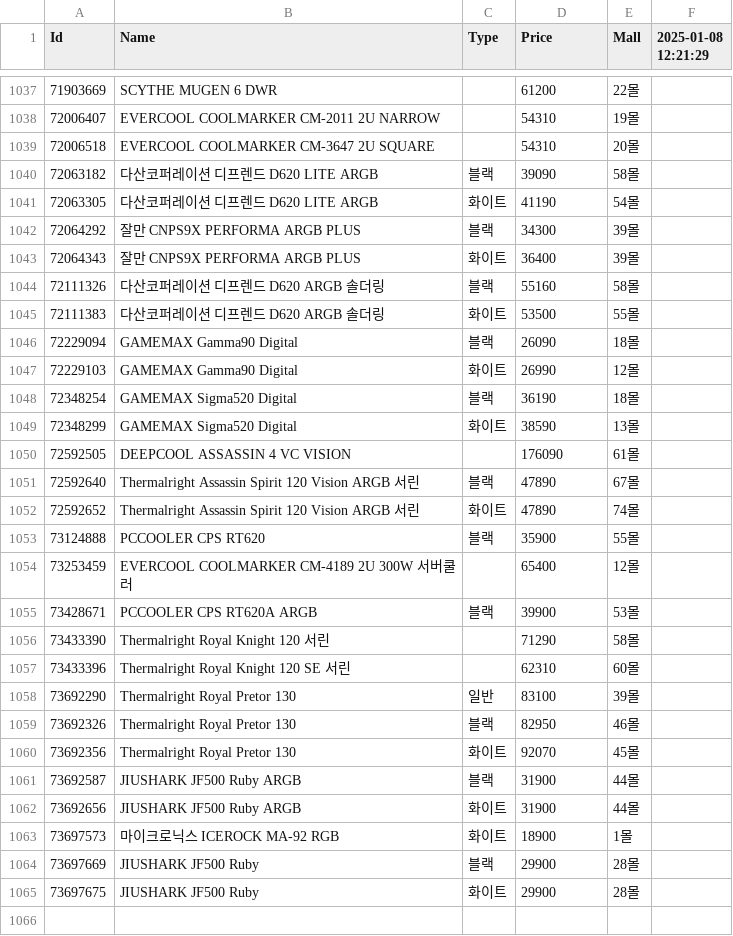
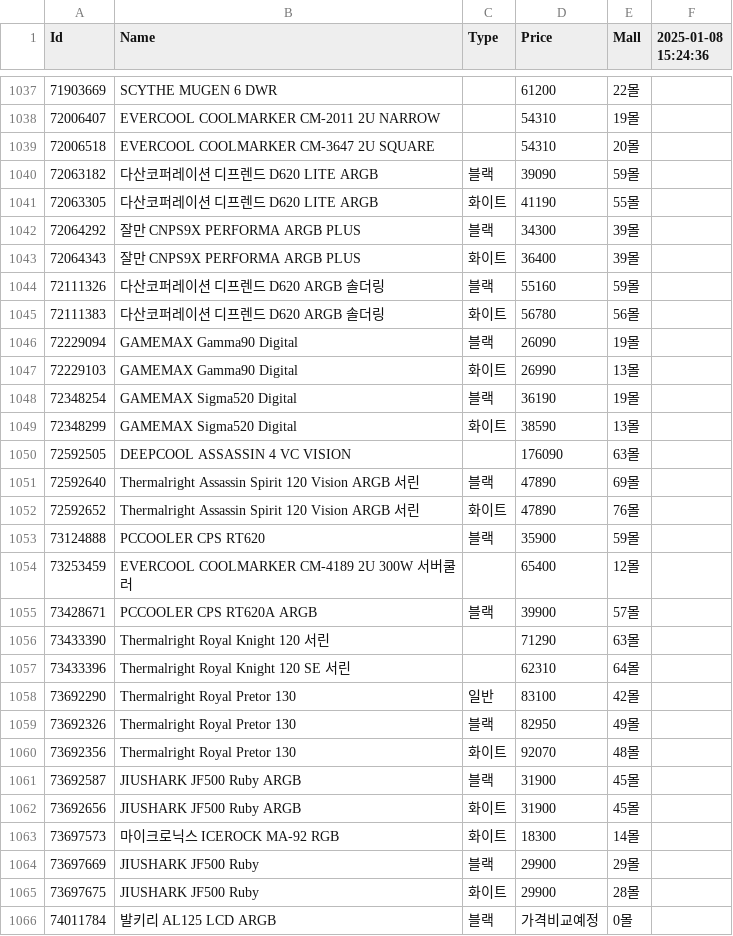
Before and after one commit to SSSSSSSSSSSSSSSSSSSSSSSSSSSSSSSSSSSSSun/Danawa-Crawler, a CSV file: crawl_data/Air Cooler.csv, drawn as a sheet; only a part is shown, gaps mark what is left out; the diff covers the shown part only.

```diff
--- a/crawl_data/Air Cooler.csv
+++ b/crawl_data/Air Cooler.csv
@@ -1 +1 @@
-Id,Name,Type,Price,Mall,2025-01-08 12:21:29
+Id,Name,Type,Price,Mall,2025-01-08 15:24:36
@@ -1039,27 +1039,28 @@ Id,Name,Type,Price,Mall,2025-01-08 12:21:29
 72006518,EVERCOOL COOLMARKER CM-3647 2U SQUARE,,54310,20몰,
-72063182,다산코퍼레이션 디프렌드 D620 LITE ARGB,블랙,39090,58몰,
-72063305,다산코퍼레이션 디프렌드 D620 LITE ARGB,화이트,41190,54몰,
+72063182,다산코퍼레이션 디프렌드 D620 LITE ARGB,블랙,39090,59몰,
+72063305,다산코퍼레이션 디프렌드 D620 LITE ARGB,화이트,41190,55몰,
 72064292,잘만 CNPS9X PERFORMA ARGB PLUS,블랙,34300,39몰,
 72064343,잘만 CNPS9X PERFORMA ARGB PLUS,화이트,36400,39몰,
-72111326,다산코퍼레이션 디프렌드 D620 ARGB 솔더링,블랙,55160,58몰,
-72111383,다산코퍼레이션 디프렌드 D620 ARGB 솔더링,화이트,53500,55몰,
-72229094,GAMEMAX Gamma90 Digital,블랙,26090,18몰,
-72229103,GAMEMAX Gamma90 Digital,화이트,26990,12몰,
-72348254,GAMEMAX Sigma520 Digital,블랙,36190,18몰,
+72111326,다산코퍼레이션 디프렌드 D620 ARGB 솔더링,블랙,55160,59몰,
+72111383,다산코퍼레이션 디프렌드 D620 ARGB 솔더링,화이트,56780,56몰,
+72229094,GAMEMAX Gamma90 Digital,블랙,26090,19몰,
+72229103,GAMEMAX Gamma90 Digital,화이트,26990,13몰,
+72348254,GAMEMAX Sigma520 Digital,블랙,36190,19몰,
 72348299,GAMEMAX Sigma520 Digital,화이트,38590,13몰,
-72592505,DEEPCOOL ASSASSIN 4 VC VISION,,176090,61몰,
-72592640,Thermalright Assassin Spirit 120 Vision ARGB 서린,블랙,47890,67몰,
-72592652,Thermalright Assassin Spirit 120 Vision ARGB 서린,화이트,47890,74몰,
-73124888,PCCOOLER CPS RT620,블랙,35900,55몰,
+72592505,DEEPCOOL ASSASSIN 4 VC VISION,,176090,63몰,
+72592640,Thermalright Assassin Spirit 120 Vision ARGB 서린,블랙,47890,69몰,
+72592652,Thermalright Assassin Spirit 120 Vision ARGB 서린,화이트,47890,76몰,
+73124888,PCCOOLER CPS RT620,블랙,35900,59몰,
 73253459,EVERCOOL COOLMARKER CM-4189 2U 300W 서버쿨러,,65400,12몰,
-73428671,PCCOOLER CPS RT620A ARGB,블랙,39900,53몰,
-73433390,Thermalright Royal Knight 120 서린,,71290,58몰,
-73433396,Thermalright Royal Knight 120 SE 서린,,62310,60몰,
-73692290,Thermalright Royal Pretor 130,일반,83100,39몰,
-73692326,Thermalright Royal Pretor 130,블랙,82950,46몰,
-73692356,Thermalright Royal Pretor 130,화이트,92070,45몰,
-73692587,JIUSHARK JF500 Ruby ARGB,블랙,31900,44몰,
-73692656,JIUSHARK JF500 Ruby ARGB,화이트,31900,44몰,
-73697573,마이크로닉스 ICEROCK MA-92 RGB,화이트,18900,1몰,
-73697669,JIUSHARK JF500 Ruby,블랙,29900,28몰,
+73428671,PCCOOLER CPS RT620A ARGB,블랙,39900,57몰,
+73433390,Thermalright Royal Knight 120 서린,,71290,63몰,
+73433396,Thermalright Royal Knight 120 SE 서린,,62310,64몰,
+73692290,Thermalright Royal Pretor 130,일반,83100,42몰,
+73692326,Thermalright Royal Pretor 130,블랙,82950,49몰,
+73692356,Thermalright Royal Pretor 130,화이트,92070,48몰,
+73692587,JIUSHARK JF500 Ruby ARGB,블랙,31900,45몰,
+73692656,JIUSHARK JF500 Ruby ARGB,화이트,31900,45몰,
+73697573,마이크로닉스 ICEROCK MA-92 RGB,화이트,18300,14몰,
+73697669,JIUSHARK JF500 Ruby,블랙,29900,29몰,
 73697675,JIUSHARK JF500 Ruby,화이트,29900,28몰,
+74011784,발키리 AL125 LCD ARGB,블랙,가격비교예정,0몰,
```
Also changed, not shown: 1 added row and 133 edited cells elsewhere in this file, crawl_data/Case.csv, crawl_data/PSU.csv, 7 other files.
